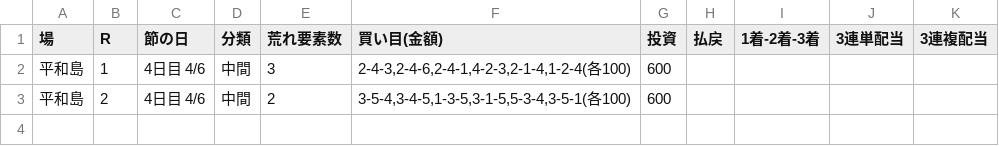
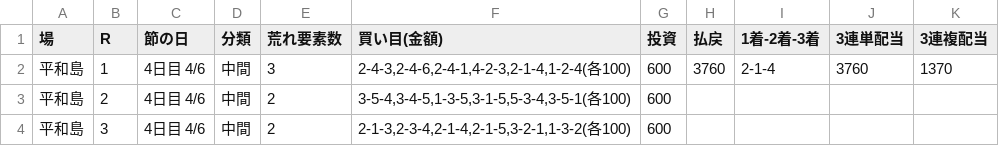
Before and after one commit to 777peipeipei-cmd/777reposi, a TSV file: notes/picks/20261120_heiwajima.tsv, drawn as a sheet.

```diff
--- a/notes/picks/20261120_heiwajima.tsv
+++ b/notes/picks/20261120_heiwajima.tsv
@@ -1,3 +1,4 @@
 場	R	節の日	分類	荒れ要素数	買い目(金額)	投資	払戻	1着-2着-3着	3連単配当	3連複配当
-平和島	1	4日目 4/6	中間	3	2-4-3,2-4-6,2-4-1,4-2-3,2-1-4,1-2-4(各100)	600				
+平和島	1	4日目 4/6	中間	3	2-4-3,2-4-6,2-4-1,4-2-3,2-1-4,1-2-4(各100)	600	3760	2-1-4	3760	1370
 平和島	2	4日目 4/6	中間	2	3-5-4,3-4-5,1-3-5,3-1-5,5-3-4,3-5-1(各100)	600				
+平和島	3	4日目 4/6	中間	2	2-1-3,2-3-4,2-1-4,2-1-5,3-2-1,1-3-2(各100)	600				
```
